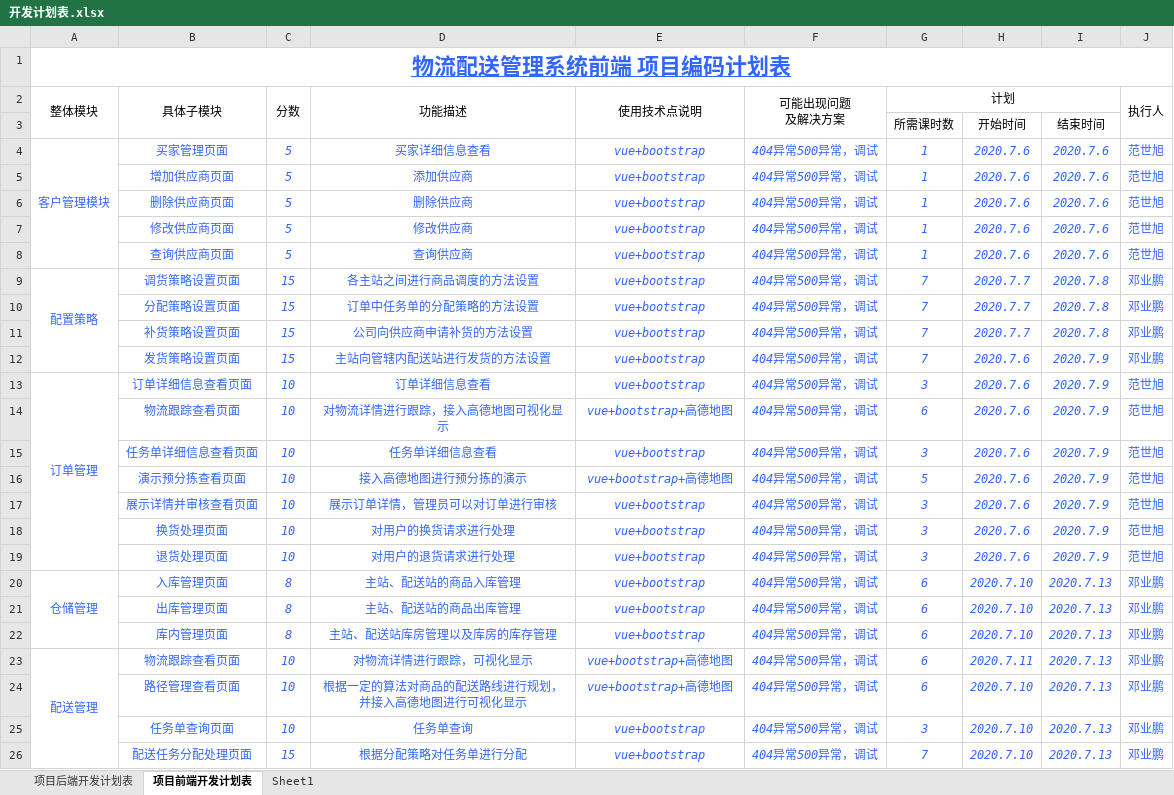
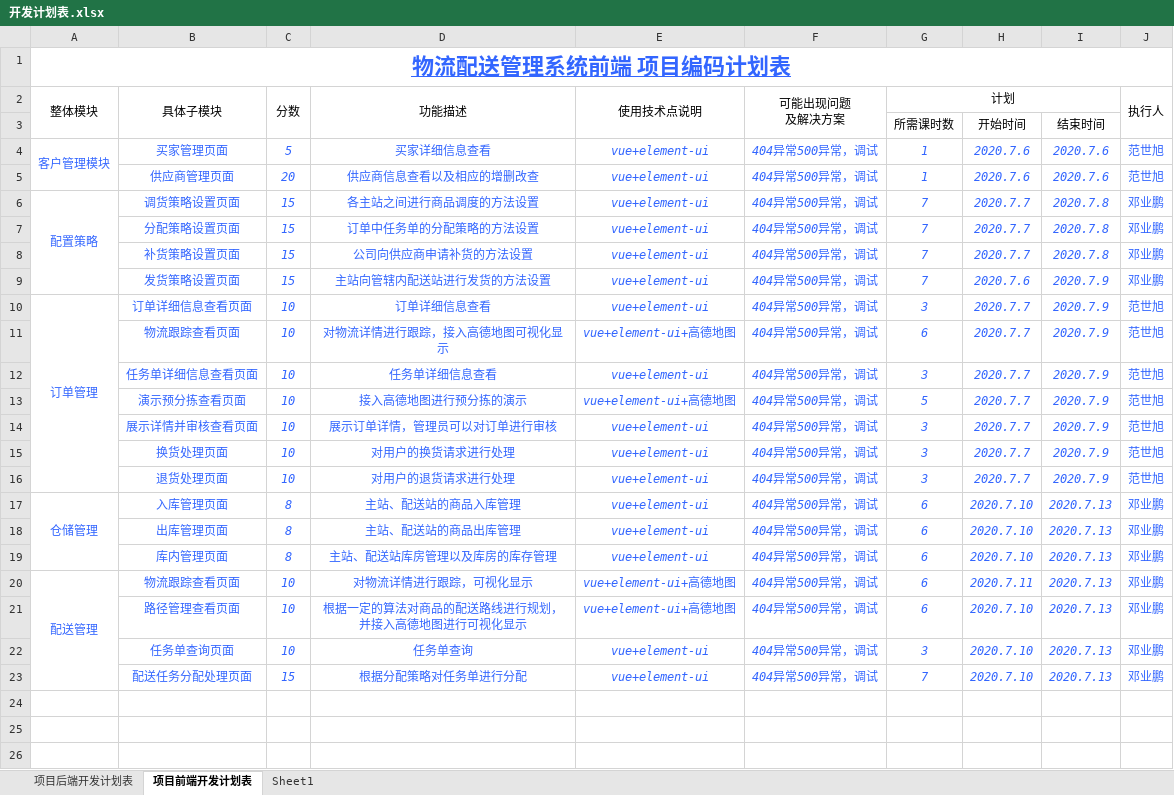
Before and after one commit to Hydrapse/i-LogisticsSystem, an Excel workbook: 文档/开发计划表.xlsx, sheet 项目前端开发计划表, drawn as a sheet; values as stored, in another font and other column widths than the file's, no borders; removed rows and columns are numbered as before the commit, all else as after; the diff names each change by its address in the sheet, - before the commit and + after, or states it on an @@ line.

Commit message:
微小的改动，如果发生冲突可以直接discard掉这个

```diff
--- a/文档/开发计划表.xlsx (sheet 项目前端开发计划表)
+++ b/文档/开发计划表.xlsx (sheet 项目前端开发计划表)
-E4 (使用技术点说明): vue+bootstrap
+E4 (使用技术点说明): vue+element-ui
-row 5:  | 增加供应商页面 | 5 | 添加供应商 | vue+bootstrap | 404异常500异常，调试 | 1 | 2020.7.6 | 2020.7.6 | 范世旭
-B5 (具体子模块): 删除供应商页面
+B5 (具体子模块): 供应商管理页面
-C5 (分数): 5
+C5 (分数): 20
-D5 (功能描述): 删除供应商
+D5 (功能描述): 供应商信息查看以及相应的增删改查
-E5 (使用技术点说明): vue+bootstrap
+E5 (使用技术点说明): vue+element-ui
-row 7:  | 修改供应商页面 | 5 | 修改供应商 | vue+bootstrap | 404异常500异常，调试 | 1 | 2020.7.6 | 2020.7.6 | 范世旭
-row 8:  | 查询供应商页面 | 5 | 查询供应商 | vue+bootstrap | 404异常500异常，调试 | 1 | 2020.7.6 | 2020.7.6 | 范世旭
-E6:E10 (使用技术点说明): vue+bootstrap
+E6:E10 (使用技术点说明): vue+element-ui
-H10:H16: 2020.7.6
+H10:H16: 2020.7.7
-E11 (使用技术点说明): vue+bootstrap+高德地图
+E11 (使用技术点说明): vue+element-ui+高德地图
-E12 (使用技术点说明): vue+bootstrap
+E12 (使用技术点说明): vue+element-ui
-E13 (使用技术点说明): vue+bootstrap+高德地图
+E13 (使用技术点说明): vue+element-ui+高德地图
-E14:E19 (使用技术点说明): vue+bootstrap
+E14:E19 (使用技术点说明): vue+element-ui
-E20:E21 (使用技术点说明): vue+bootstrap+高德地图
+E20:E21 (使用技术点说明): vue+element-ui+高德地图
-E22:E23 (使用技术点说明): vue+bootstrap
+E22:E23 (使用技术点说明): vue+element-ui
```
